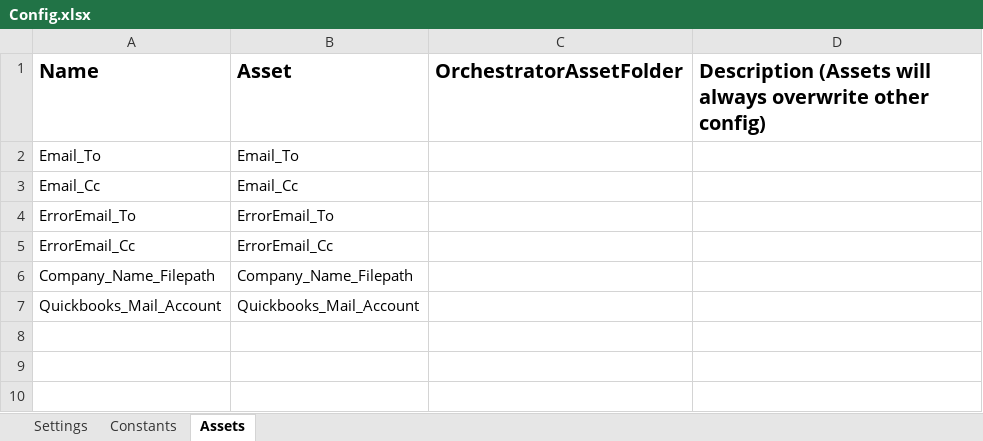
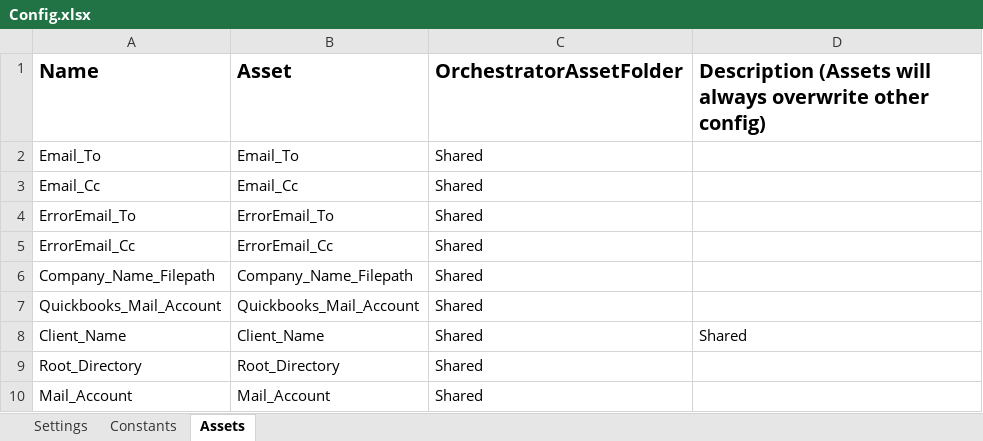
Before and after one commit to UgonnaAkubugwo/UiPath_Project, an Excel workbook: Quickbooks Reconciliation Bot/Data/Config.xlsx, sheet Assets, drawn as a sheet; values as stored, in another font and other column widths than the file's, no borders; the diff names each change by its address in the sheet, - before the commit and + after, or states it on an @@ line.

```diff
--- a/Quickbooks Reconciliation Bot/Data/Config.xlsx (sheet Assets)
+++ b/Quickbooks Reconciliation Bot/Data/Config.xlsx (sheet Assets)
-C2:C7 (OrchestratorAssetFolder): (empty)
+C2:C7 (OrchestratorAssetFolder): Shared
+row 8: Client_Name | Client_Name | Shared | Shared
+row 9: Root_Directory | Root_Directory | Shared
+row 10: Mail_Account | Mail_Account | Shared
```
Also changed, not shown: sheet Settings, 22 other files.
